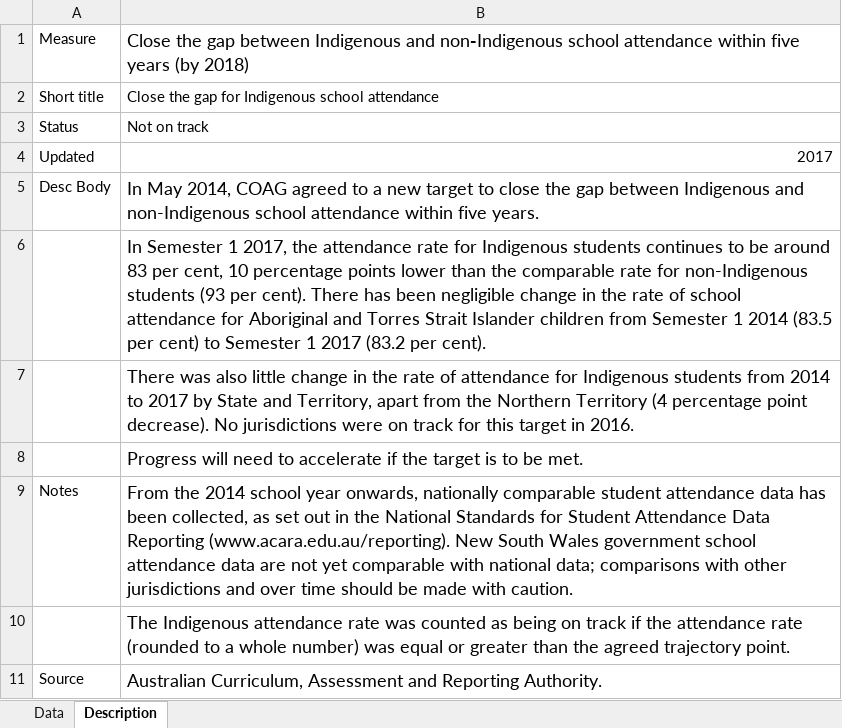
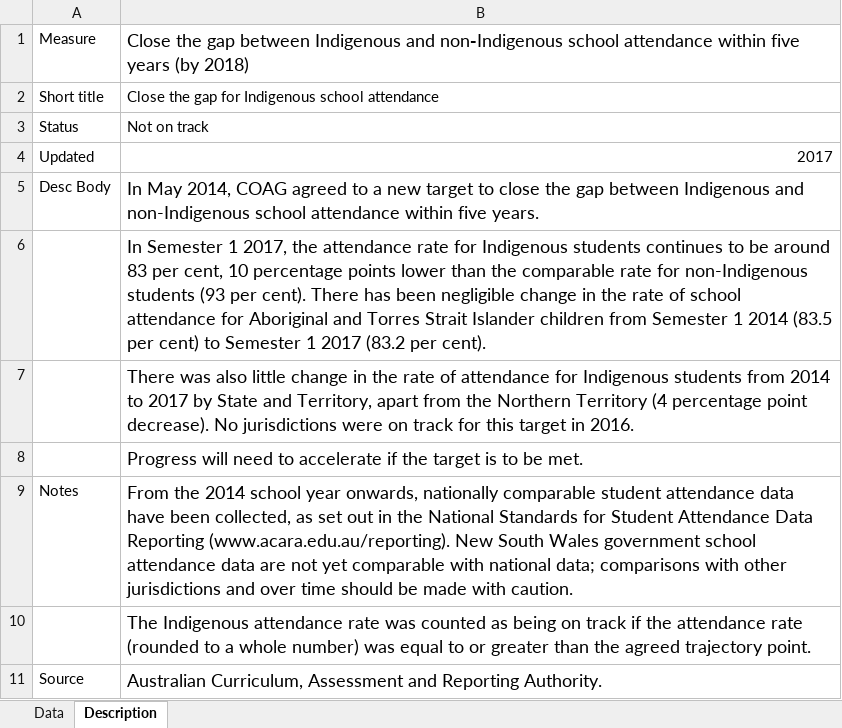
Before and after one commit to data61/Openboard, an Excel workbook: dashboard_loader/indigenous_school_attendance_uploader/indigenous_school_attendance.xlsx, sheet Description, drawn as a sheet; values as stored, in another font and other column widths than the file's, no borders; the diff names each change by its address in the sheet, - before the commit and + after, or states it on an @@ line.

```diff
--- a/dashboard_loader/indigenous_school_attendance_uploader/indigenous_school_attendance.xlsx (sheet Description)
+++ b/dashboard_loader/indigenous_school_attendance_uploader/indigenous_school_attendance.xlsx (sheet Description)
-B9: …attendance data has been collected,…
+B9: …attendance data have been collected,…
-B10: …was equal or greater…
+B10: …was equal to or greater…
```
Also changed, not shown: dashboard_loader/indigenous_mortality_uploader/indigenous_mortality.xlsx, 3 other files.
